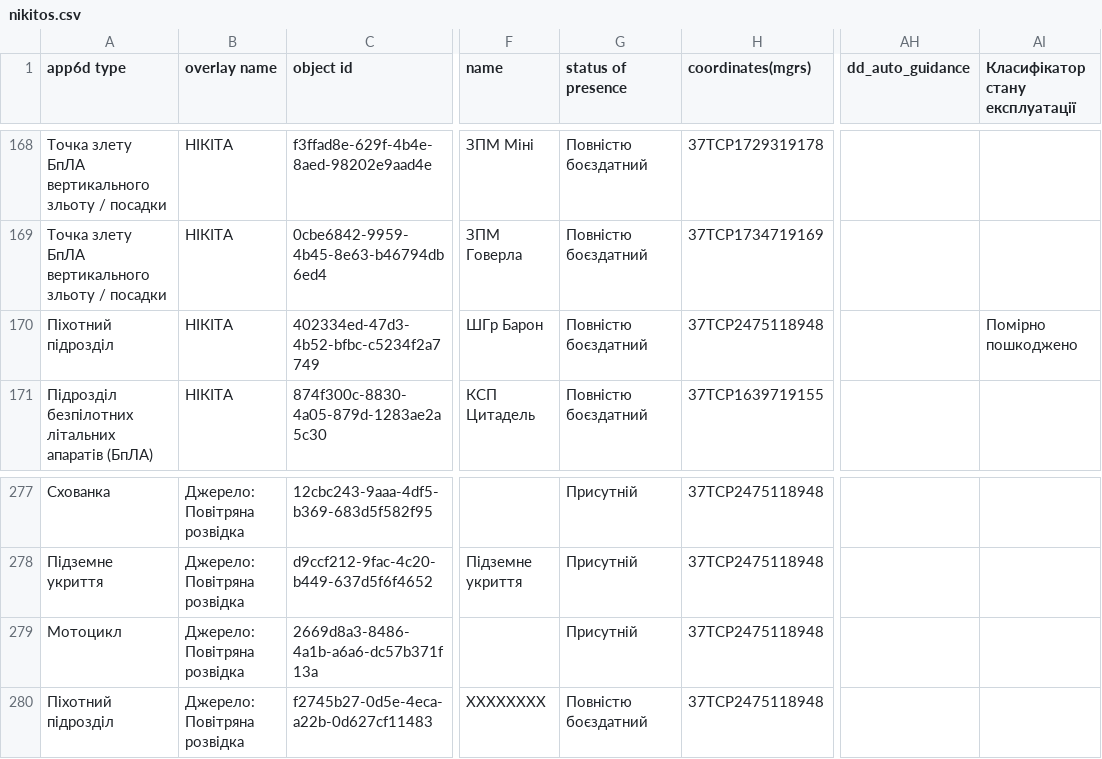
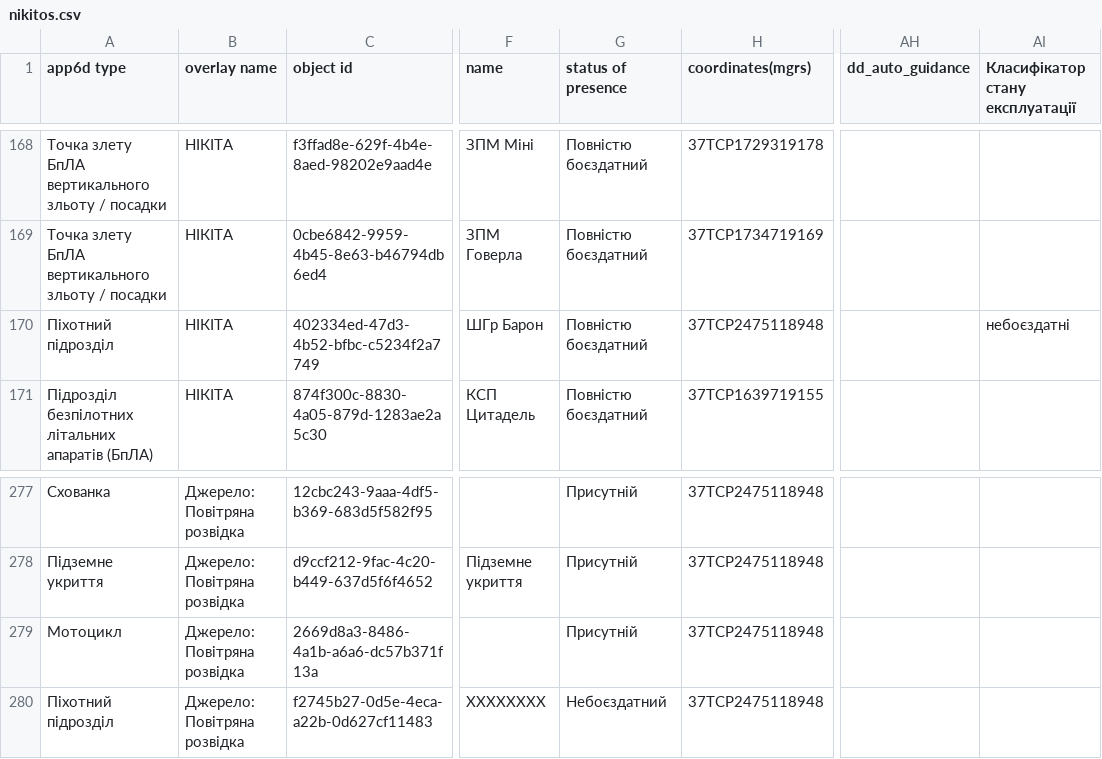
Before and after one commit to nikitauskas/corel, a CSV file: data/nikitos.csv, drawn as a sheet; only a part is shown, gaps mark what is left out; the diff names each change by its address in the sheet, - before the commit and + after, or states it on an @@ line.

```diff
--- a/data/nikitos.csv
+++ b/data/nikitos.csv
-AI170 (Класифікатор стану експлуатації): Помірно пошкоджено
+AI170 (Класифікатор стану експлуатації): небоєздатні
-G280 (status of presence): Повністю боєздатний
+G280 (status of presence): Небоєздатний
```
Also changed, not shown: 2 other files.
